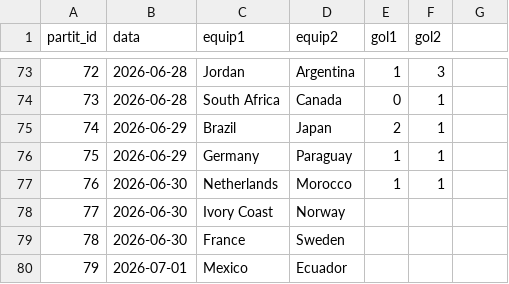
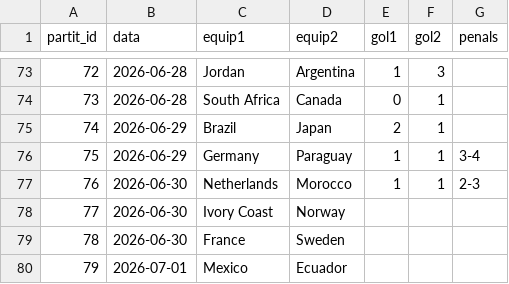
Before and after one commit to Pau-Fontanet/mundial-2026, a CSV file: data/resultats.csv, drawn as a sheet; only a part is shown, gaps mark what is left out; the diff names each change by its address in the sheet, - before the commit and + after, or states it on an @@ line.

```diff
--- a/data/resultats.csv
+++ b/data/resultats.csv
-G1: (empty)
+G1: penals
-G76 (penals): (empty)
+G76 (penals): 3-4
-G77 (penals): (empty)
+G77 (penals): 2-3
```
Also changed, not shown: 3 other files.
